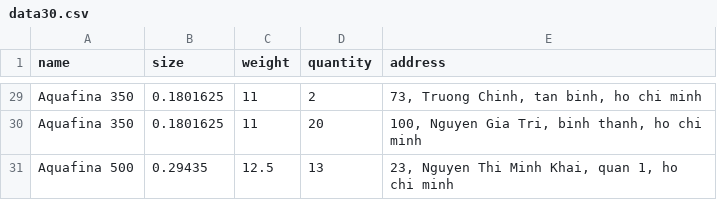
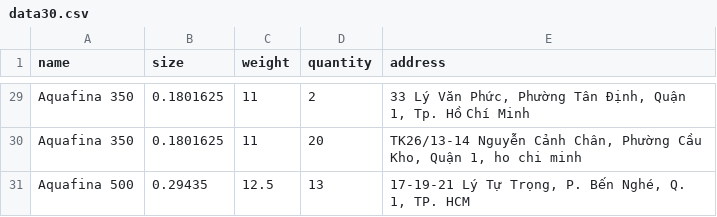
Before and after one commit to TuTranNgocMinh/VRP, a CSV file: data/data30.csv, drawn as a sheet; only a part is shown, gaps mark what is left out; the diff covers the shown part only; the diff names each change by its address in the sheet, - before the commit and + after, or states it on an @@ line.

```diff
--- a/data/data30.csv
+++ b/data/data30.csv
-E29 (address): 73, Truong Chinh, tan binh, ho chi minh
+E29 (address): 33 Lý Văn Phức, Phường Tân Định, Quận 1, Tp. Hồ Chí Minh
-E30 (address): 100, Nguyen Gia Tri, binh thanh, ho chi…
+E30 (address): TK26/13-14 Nguyễn Cảnh Chân, Phường Cầu Kho, Quận 1, ho chi…
-E31 (address): 23, Nguyen Thi Minh Khai, quan 1, ho chi minh
+E31 (address): 17-19-21 Lý Tự Trọng, P. Bến Nghé, Q. 1, TP. HCM
```
Also changed, not shown: 27 edited cells elsewhere in this file, 17 other files.
